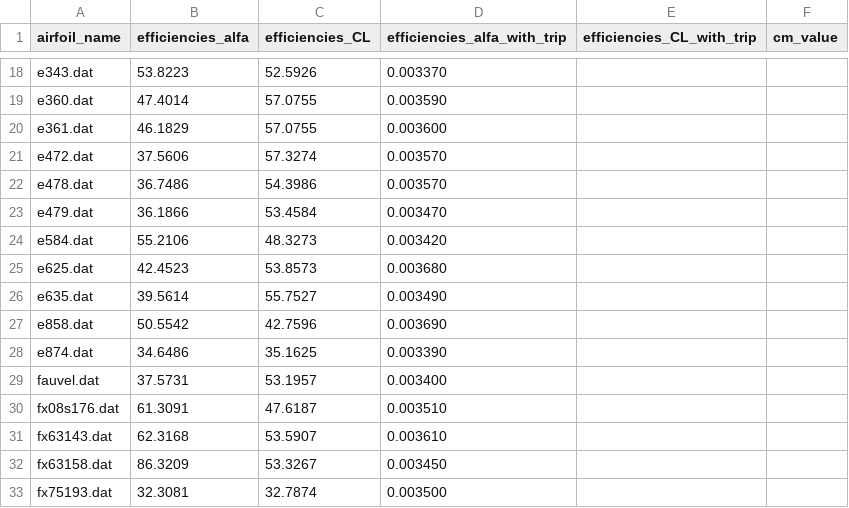
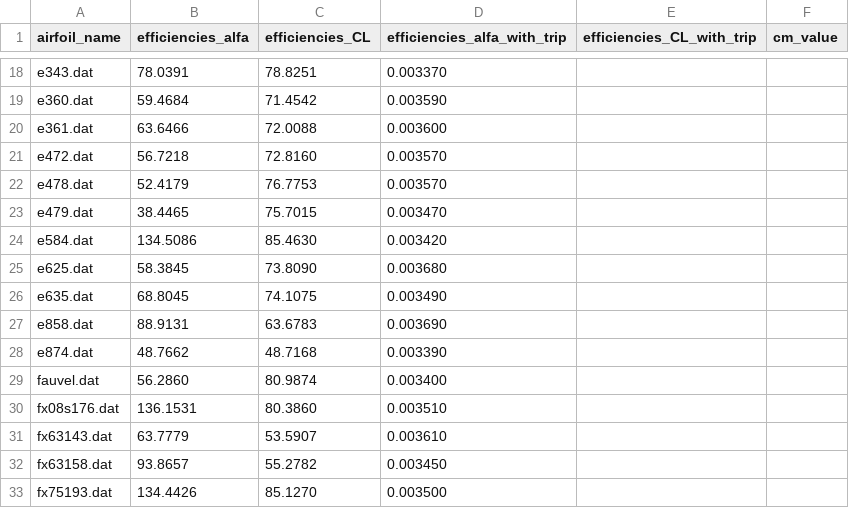
Before and after one commit to ledanielroman/AA2_ISAE, a CSV file: results_csv/combined_airfoils.csv, drawn as a sheet; only a part is shown, gaps mark what is left out; the diff covers the shown part only; the diff names each change by its address in the sheet, - before the commit and + after, or states it on an @@ line.

```diff
--- a/results_csv/combined_airfoils.csv
+++ b/results_csv/combined_airfoils.csv
-B18 (efficiencies_alfa): 53.8223
+B18 (efficiencies_alfa): 78.0391
-C18 (efficiencies_CL): 52.5926
+C18 (efficiencies_CL): 78.8251
-B19 (efficiencies_alfa): 47.4014
+B19 (efficiencies_alfa): 59.4684
-C19 (efficiencies_CL): 57.0755
+C19 (efficiencies_CL): 71.4542
-B20 (efficiencies_alfa): 46.1829
+B20 (efficiencies_alfa): 63.6466
-C20 (efficiencies_CL): 57.0755
+C20 (efficiencies_CL): 72.0088
-B21 (efficiencies_alfa): 37.5606
+B21 (efficiencies_alfa): 56.7218
-C21 (efficiencies_CL): 57.3274
+C21 (efficiencies_CL): 72.8160
-B22 (efficiencies_alfa): 36.7486
+B22 (efficiencies_alfa): 52.4179
-C22 (efficiencies_CL): 54.3986
+C22 (efficiencies_CL): 76.7753
-B23 (efficiencies_alfa): 36.1866
+B23 (efficiencies_alfa): 38.4465
-C23 (efficiencies_CL): 53.4584
+C23 (efficiencies_CL): 75.7015
-B24 (efficiencies_alfa): 55.2106
+B24 (efficiencies_alfa): 134.5086
-C24 (efficiencies_CL): 48.3273
+C24 (efficiencies_CL): 85.4630
-B25 (efficiencies_alfa): 42.4523
+B25 (efficiencies_alfa): 58.3845
-C25 (efficiencies_CL): 53.8573
+C25 (efficiencies_CL): 73.8090
-B26 (efficiencies_alfa): 39.5614
+B26 (efficiencies_alfa): 68.8045
-C26 (efficiencies_CL): 55.7527
+C26 (efficiencies_CL): 74.1075
-B27 (efficiencies_alfa): 50.5542
+B27 (efficiencies_alfa): 88.9131
-C27 (efficiencies_CL): 42.7596
+C27 (efficiencies_CL): 63.6783
-B28 (efficiencies_alfa): 34.6486
+B28 (efficiencies_alfa): 48.7662
-C28 (efficiencies_CL): 35.1625
+C28 (efficiencies_CL): 48.7168
-B29 (efficiencies_alfa): 37.5731
+B29 (efficiencies_alfa): 56.2860
-C29 (efficiencies_CL): 53.1957
+C29 (efficiencies_CL): 80.9874
-B30 (efficiencies_alfa): 61.3091
+B30 (efficiencies_alfa): 136.1531
-C30 (efficiencies_CL): 47.6187
+C30 (efficiencies_CL): 80.3860
-B31 (efficiencies_alfa): 62.3168
+B31 (efficiencies_alfa): 63.7779
-B32 (efficiencies_alfa): 86.3209
+B32 (efficiencies_alfa): 93.8657
-C32 (efficiencies_CL): 53.3267
+C32 (efficiencies_CL): 55.2782
-B33 (efficiencies_alfa): 32.3081
+B33 (efficiencies_alfa): 134.4426
-C33 (efficiencies_CL): 32.7874
+C33 (efficiencies_CL): 85.1270
```
Also changed, not shown: 1 removed row and 112 edited cells elsewhere in this file, results_csv/cm_list_all_airfoils.csv, results_csv/differences.csv, 7 other files.
